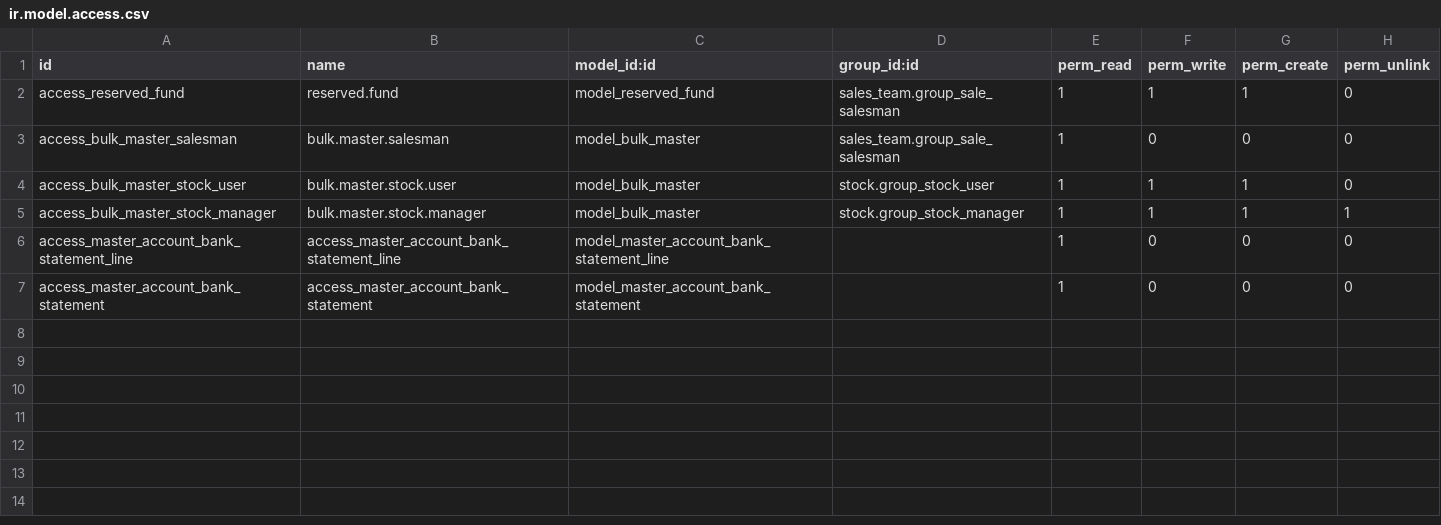
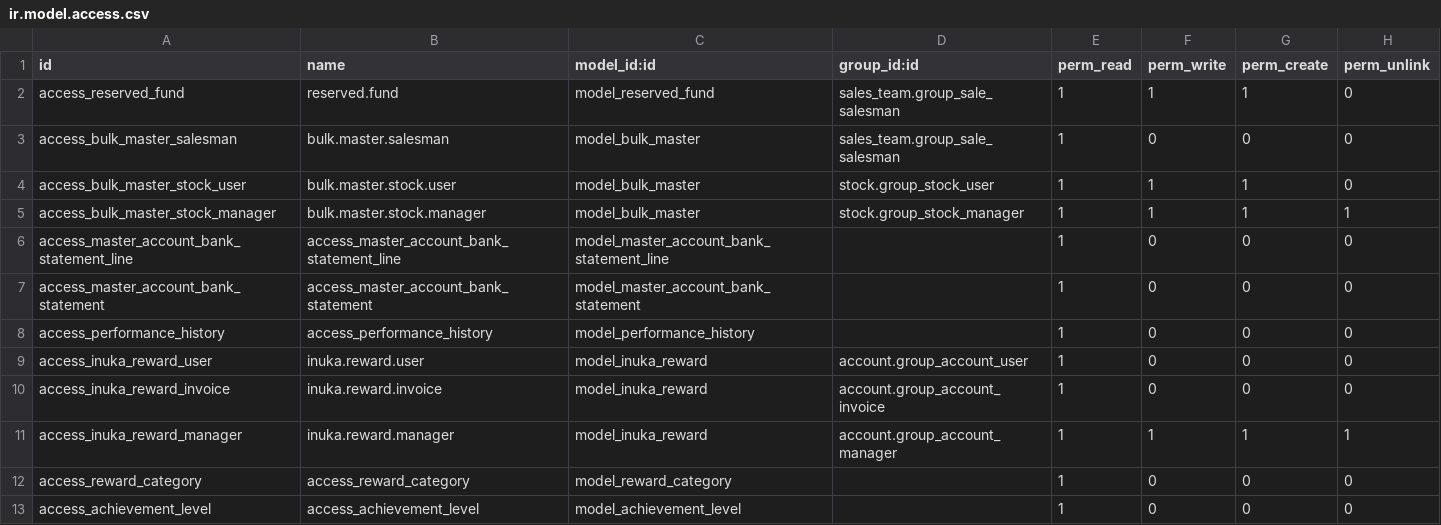
Before and after one commit to StrategicDimensions/INU-WEB-SER, a CSV file: inuka/security/ir.model.access.csv, drawn as a sheet; the diff names each change by its address in the sheet, - before the commit and + after, or states it on an @@ line.

```diff
--- a/inuka/security/ir.model.access.csv
+++ b/inuka/security/ir.model.access.csv
+row 8: access_performance_history | access_performance_history | model_performance_history |  | 1 | 0 | 0 | 0
+row 9: access_inuka_reward_user | inuka.reward.user | model_inuka_reward | account.group_account_user | 1 | 0 | 0 | 0
+row 10: access_inuka_reward_invoice | inuka.reward.invoice | model_inuka_reward | account.group_account_invoice | 1 | 0 | 0 | 0
+row 11: access_inuka_reward_manager | inuka.reward.manager | model_inuka_reward | account.group_account_manager | 1 | 1 | 1 | 1
+row 12: access_reward_category | access_reward_category | model_reward_category |  | 1 | 0 | 0 | 0
+row 13: access_achievement_level | access_achievement_level | model_achievement_level |  | 1 | 0 | 0 | 0
```
Also changed, not shown: 41 other files.
